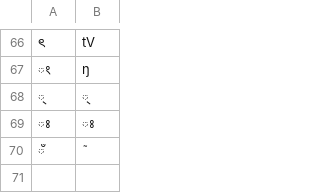
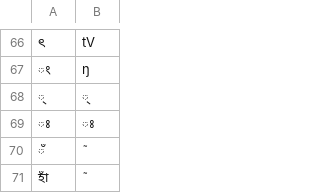
Before and after one commit to dmort27/epitran, a CSV file: epitran/data/map/ben-Beng-red.csv, drawn as a sheet; only a part is shown, gaps mark what is left out; the diff names each change by its address in the sheet, - before the commit and + after, or states it on an @@ line.

```diff
--- a/epitran/data/map/ben-Beng-red.csv
+++ b/epitran/data/map/ben-Beng-red.csv
+row 71: হাঁ | ̃
```
Also changed, not shown: epitran/data/map/ben-Beng.csv.
